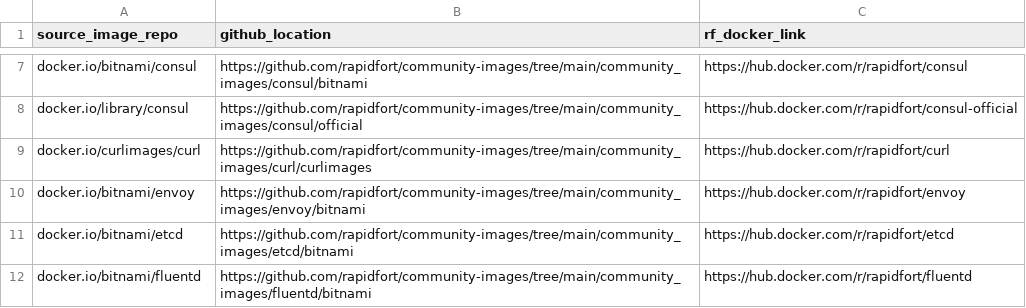
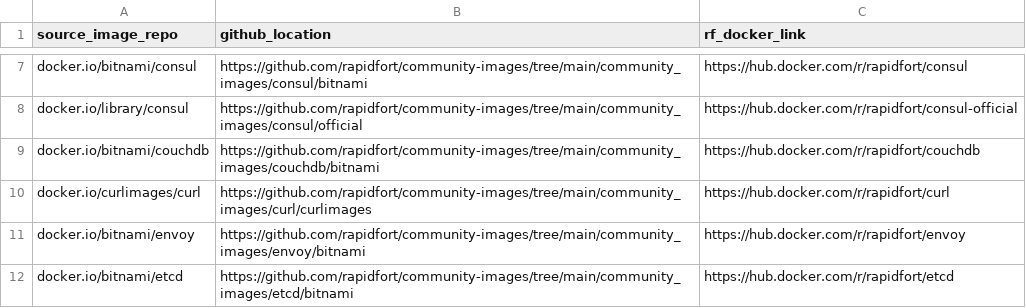
Before and after one commit to SaarthakMarkandey/community-images, a CSV file: frontrow.csv, drawn as a sheet; only a part is shown, gaps mark what is left out; the shorter side is filled out with more unchanged rows; the diff names each change by its address in the sheet, - before the commit and + after, or states it on an @@ line.

Commit message:
Couchdb image (#218)
* Add couchdb image to community hardened images

* update

* update

* update

* update

* update

* update

* update

* update

* update

* update

* update

Co-authored-by: Ankit Kumar <ankit.kumar@rubrik.com>
Co-authored-by: vinod <vinod@rapidfort.com>

```diff
--- a/frontrow.csv
+++ b/frontrow.csv
+row 9: docker.io/bitnami/couchdb | https://github.com/rapidfort/community-images/tree/main/community_images/couchdb/bitnami | https://hub.docker.com/r/rapidfort/couchdb
```
Also changed, not shown: 10 other files.
